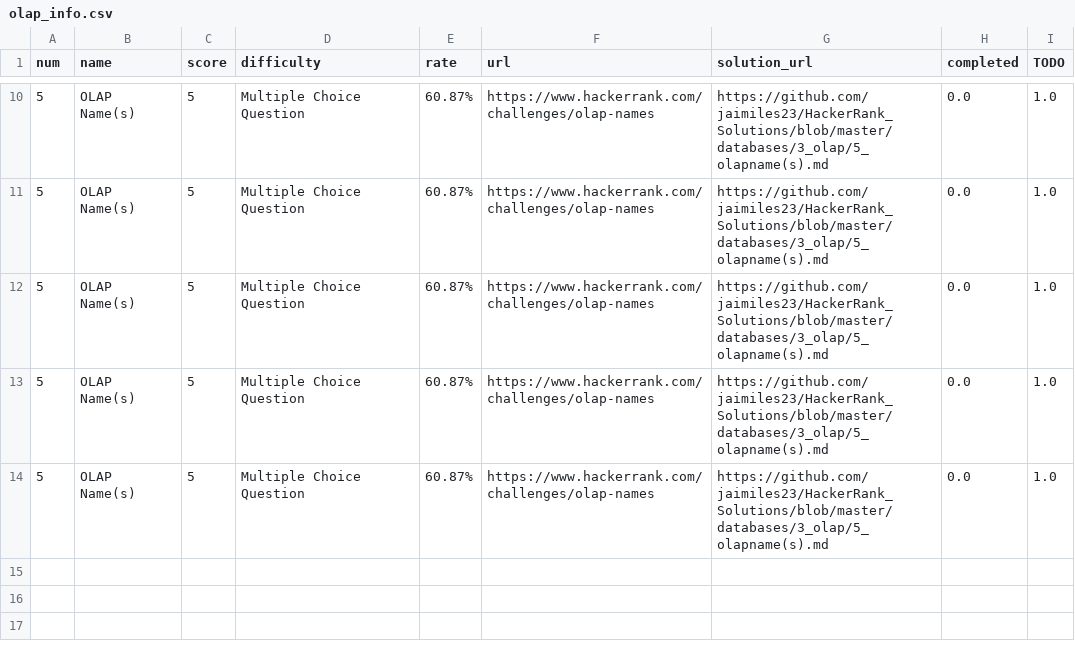
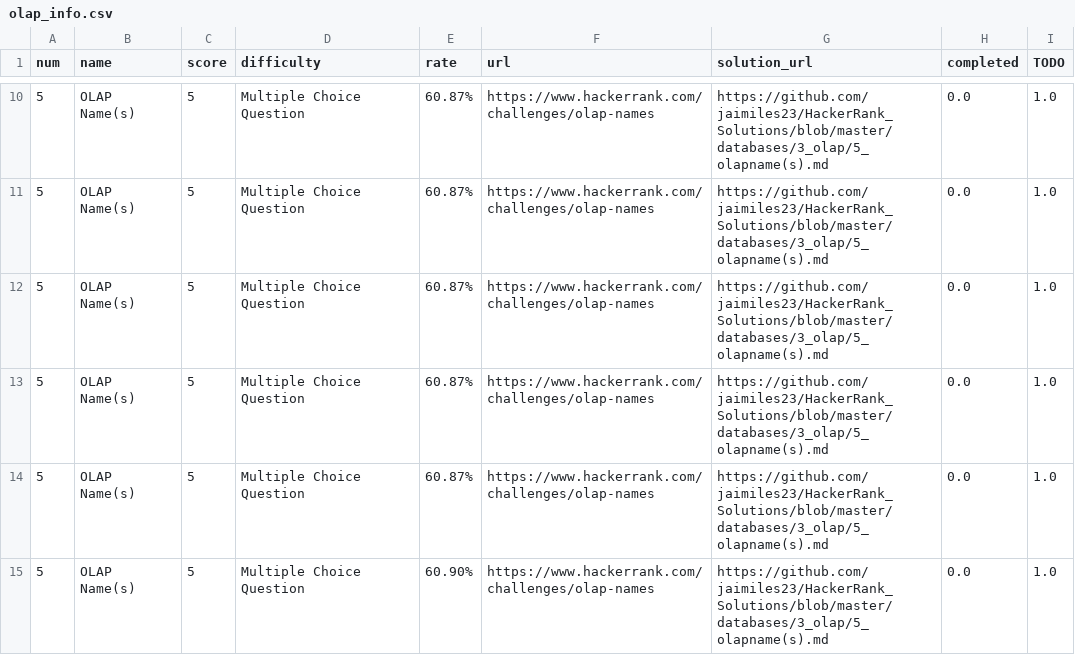
Before and after one commit to jaimiles23/HackerRank_Solutions, a CSV file: databases/3_olap/olap_info.csv, drawn as a sheet; only a part is shown, gaps mark what is left out; the diff names each change by its address in the sheet, - before the commit and + after, or states it on an @@ line.

```diff
--- a/databases/3_olap/olap_info.csv
+++ b/databases/3_olap/olap_info.csv
+row 15: 5 | OLAP Name(s) | 5 | Multiple Choice Question | 60.90% | https://www.hackerrank.com/challenges/olap-names | https://github.com/jaimiles23/HackerRank_Solutions/blob/master/databases/3_olap/5_olapname(s).md | 0.0 | 1.0
```
Also changed, not shown: python/04_sets/sets_info.csv, python/13_regex_and_parsing/regex_and_parsing_info.csv, 4 other files.
